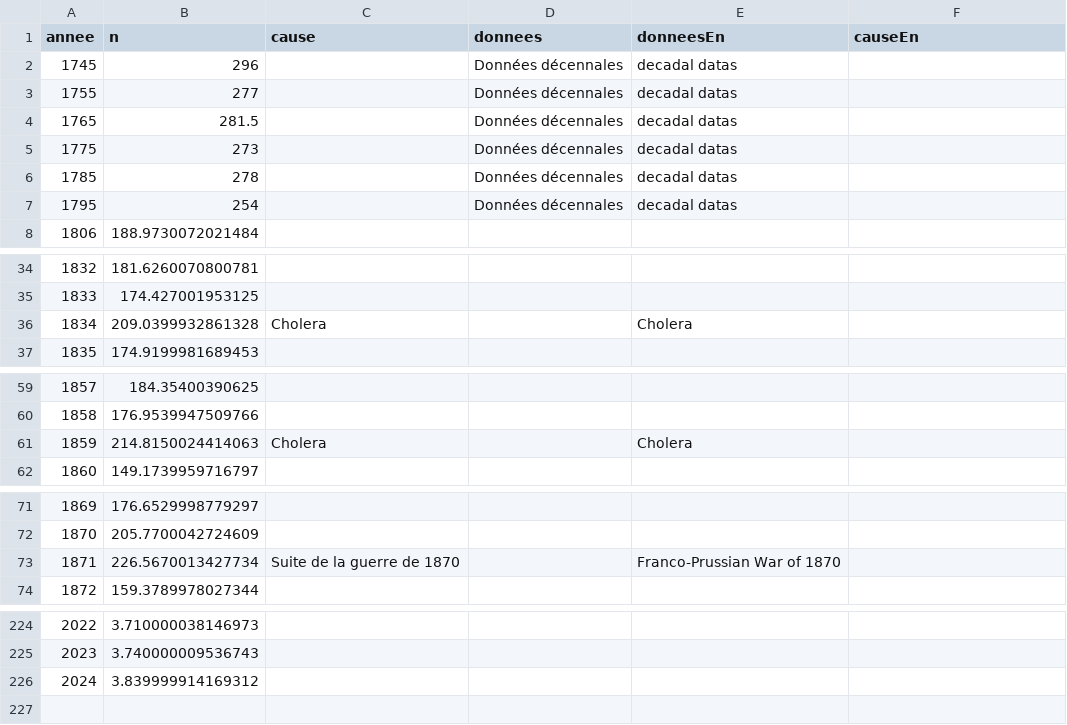
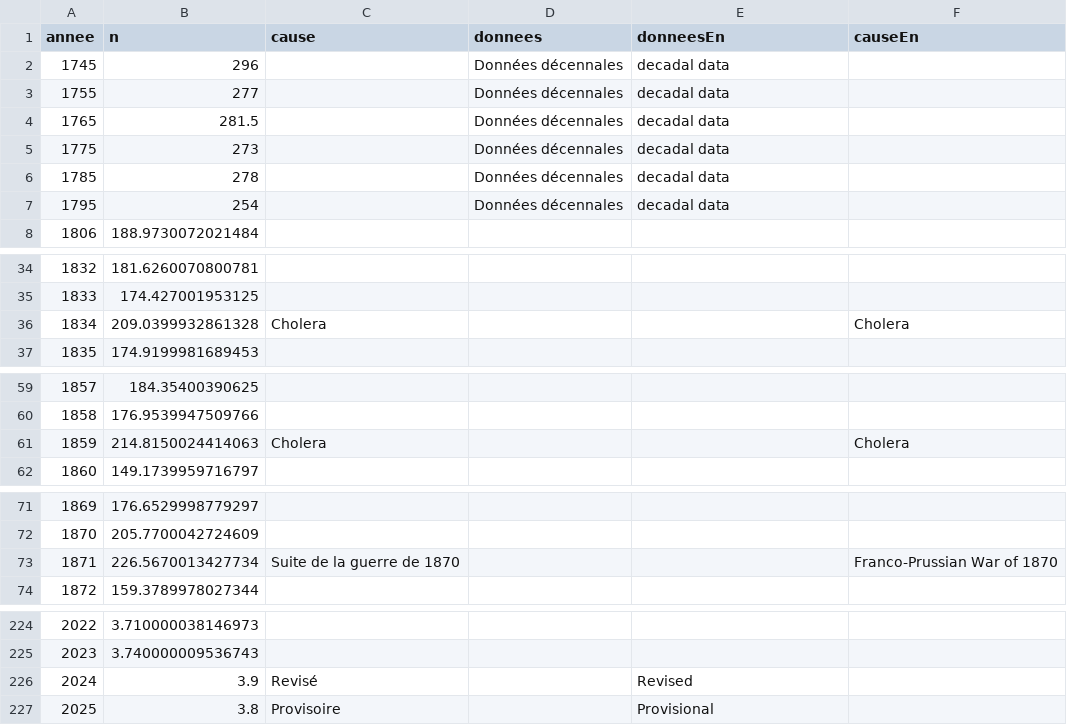
Before and after one commit to mthevenin/tssp, a CSV file: Mortalite/mortalite_infantile/graph.csv, drawn as a sheet; only a part is shown, gaps mark what is left out.

```diff
--- a/Mortalite/mortalite_infantile/graph.csv
+++ b/Mortalite/mortalite_infantile/graph.csv
@@ -1,8 +1,8 @@
 annee,n,cause,donnees,donneesEn,causeEn
-1745,296,,Données décennales,decadal datas,
-1755,277,,Données décennales,decadal datas,
-1765,281.5,,Données décennales,decadal datas,
-1775,273,,Données décennales,decadal datas,
-1785,278,,Données décennales,decadal datas,
-1795,254,,Données décennales,decadal datas,
+1745,296,,Données décennales,decadal data,
+1755,277,,Données décennales,decadal data,
+1765,281.5,,Données décennales,decadal data,
+1775,273,,Données décennales,decadal data,
+1785,278,,Données décennales,decadal data,
+1795,254,,Données décennales,decadal data,
 1806,188.9730072021484,,,,
@@ -35,3 +35,3 @@ annee,n,cause,donnees,donneesEn,causeEn
 1833,174.427001953125,,,,
-1834,209.0399932861328,Cholera,,Cholera,
+1834,209.0399932861328,Cholera,,,Cholera
 1835,174.9199981689453,,,,
@@ -60,3 +60,3 @@ annee,n,cause,donnees,donneesEn,causeEn
 1858,176.9539947509766,,,,
-1859,214.8150024414063,Cholera,,Cholera,
+1859,214.8150024414063,Cholera,,,Cholera
 1860,149.1739959716797,,,,
@@ -72,3 +72,3 @@ annee,n,cause,donnees,donneesEn,causeEn
 1870,205.7700042724609,,,,
-1871,226.5670013427734,Suite de la guerre de 1870,,Franco-Prussian War of 1870,
+1871,226.5670013427734,Suite de la guerre de 1870,,,Franco-Prussian War of 1870
 1872,159.3789978027344,,,,
@@ -225,2 +225,3 @@ annee,n,cause,donnees,donneesEn,causeEn
 2023,3.740000009536743,,,,
-2024,3.839999914169312,,,,
+2024,3.9,Revisé,,Revised,
+2025,3.8,Provisoire,,Provisional,
```
Also changed, not shown: Mortalite/mortalite_infantile/tab.csv.
